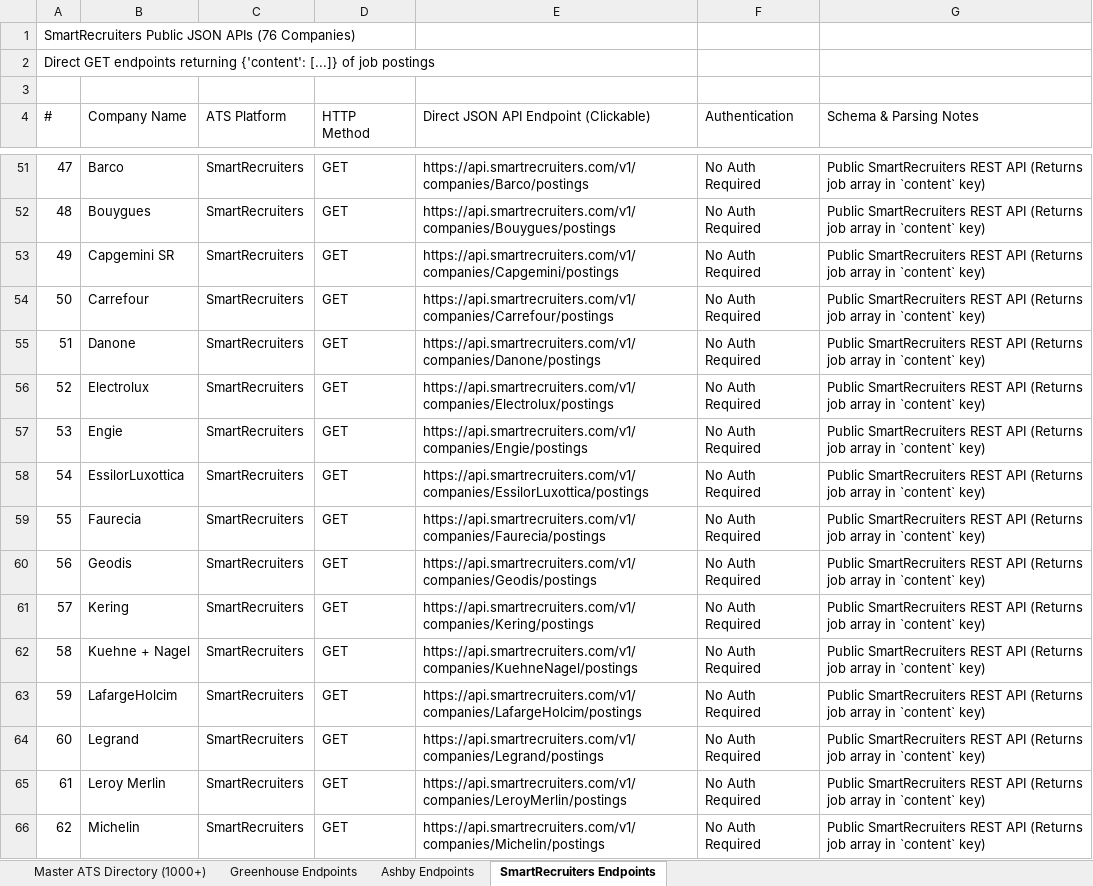
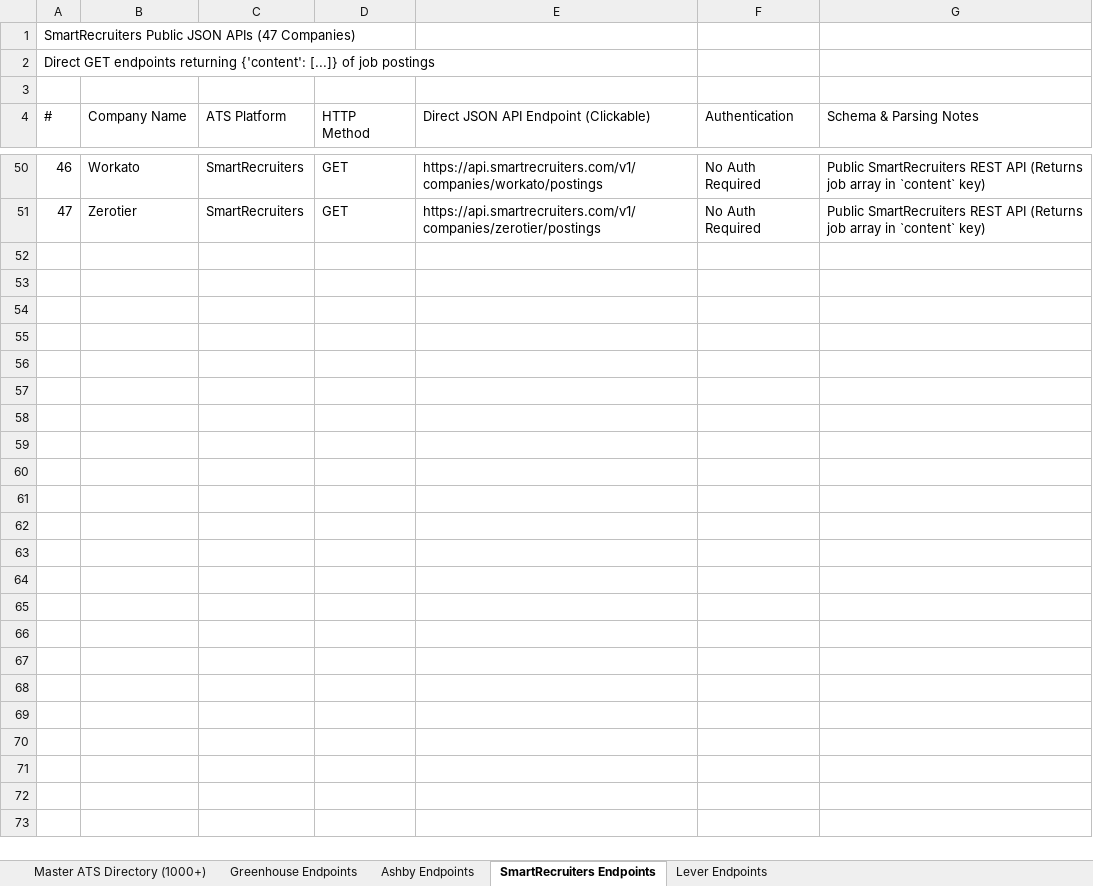
Before and after one commit to iamrj846/iamrj846.github.io, an Excel workbook: resources/job_urls.xlsx, sheet SmartRecruiters Endpoints, drawn as a sheet; only a part is shown, gaps mark what is left out; values as stored, in another font and other column widths than the file's, no cell formats; removed rows and columns are numbered as before the commit, all else as after; the diff covers the shown part only; the diff names each change by its address in the sheet, - before the commit and + after, or states it on an @@ line.

```diff
--- a/resources/job_urls.xlsx (sheet SmartRecruiters Endpoints)
+++ b/resources/job_urls.xlsx (sheet SmartRecruiters Endpoints)
+sheet tab: Lever Endpoints
@@ column A (#) renumbered between rows 1 and 51 @@
-B50 (Company Name): Barco
+B50 (Company Name): Workato
-E50: https://api.smartrecruiters.com/v1/companies/Barco/postings
+E50: https://api.smartrecruiters.com/v1/companies/workato/postings
-row 52: 48 | Bouygues | SmartRecruiters | GET | https://api.smartrecruiters.com/v1/companies/Bouygues/postings | No Auth Required | Public SmartRecruiters REST API (Returns job array in `content` key)
-row 53: 49 | Capgemini SR | SmartRecruiters | GET | https://api.smartrecruiters.com/v1/companies/Capgemini/postings | No Auth Required | Public SmartRecruiters REST API (Returns job array in `content` key)
-row 54: 50 | Carrefour | SmartRecruiters | GET | https://api.smartrecruiters.com/v1/companies/Carrefour/postings | No Auth Required | Public SmartRecruiters REST API (Returns job array in `content` key)
-row 55: 51 | Danone | SmartRecruiters | GET | https://api.smartrecruiters.com/v1/companies/Danone/postings | No Auth Required | Public SmartRecruiters REST API (Returns job array in `content` key)
-row 56: 52 | Electrolux | SmartRecruiters | GET | https://api.smartrecruiters.com/v1/companies/Electrolux/postings | No Auth Required | Public SmartRecruiters REST API (Returns job array in `content` key)
-row 57: 53 | Engie | SmartRecruiters | GET | https://api.smartrecruiters.com/v1/companies/Engie/postings | No Auth Required | Public SmartRecruiters REST API (Returns job array in `content` key)
@@ row 58 moved to row 15: 11 @@
-row 59: 55 | Faurecia | SmartRecruiters | GET | https://api.smartrecruiters.com/v1/companies/Faurecia/postings | No Auth Required | Public SmartRecruiters REST API (Returns job array in `content` key)
-row 60: 56 | Geodis | SmartRecruiters | GET | https://api.smartrecruiters.com/v1/companies/Geodis/postings | No Auth Required | Public SmartRecruiters REST API (Returns job array in `content` key)
-row 61: 57 | Kering | SmartRecruiters | GET | https://api.smartrecruiters.com/v1/companies/Kering/postings | No Auth Required | Public SmartRecruiters REST API (Returns job array in `content` key)
-row 62: 58 | Kuehne + Nagel | SmartRecruiters | GET | https://api.smartrecruiters.com/v1/companies/KuehneNagel/postings | No Auth Required | Public SmartRecruiters REST API (Returns job array in `content` key)
-row 63: 59 | LafargeHolcim | SmartRecruiters | GET | https://api.smartrecruiters.com/v1/companies/LafargeHolcim/postings | No Auth Required | Public SmartRecruiters REST API (Returns job array in `content` key)
-row 64: 60 | Legrand | SmartRecruiters | GET | https://api.smartrecruiters.com/v1/companies/Legrand/postings | No Auth Required | Public SmartRecruiters REST API (Returns job array in `content` key)
-B51 (Company Name): Leroy Merlin
+B51 (Company Name): Zerotier
-E51: https://api.smartrecruiters.com/v1/companies/LeroyMerlin/postings
+E51: https://api.smartrecruiters.com/v1/companies/zerotier/postings
-row 66: 62 | Michelin | SmartRecruiters | GET | https://api.smartrecruiters.com/v1/companies/Michelin/postings | No Auth Required | Public SmartRecruiters REST API (Returns job array in `content` key)
```
Also changed, not shown: 23 added rows, 39 removed rows, 7 moved rows and 18 edited cells elsewhere in this sheet, sheet Master ATS Directory (1000+), sheet Greenhouse Endpoints, sheet Ashby Endpoints, cell formats, 15 other files.
